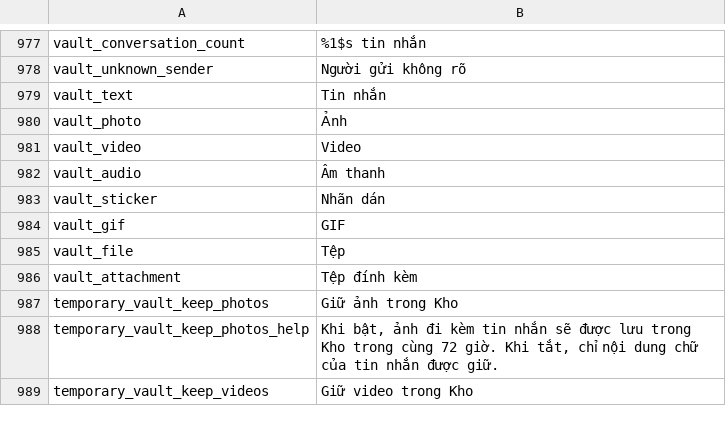
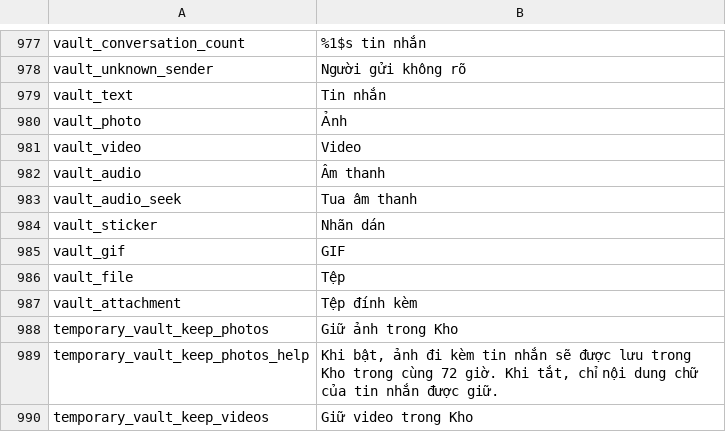
Before and after one commit to NMT-2k10/HushMessenger, a TSV file: extensions/messenger/src/main/l10n/vi.tsv, drawn as a sheet; only a part is shown, gaps mark what is left out; the diff names each change by its address in the sheet, - before the commit and + after, or states it on an @@ line.

Commit message:
vault: add audio playback controls and seeking

```diff
--- a/extensions/messenger/src/main/l10n/vi.tsv
+++ b/extensions/messenger/src/main/l10n/vi.tsv
+row 983: vault_audio_seek | Tua âm thanh
```
Also changed, not shown: 3 other files.
